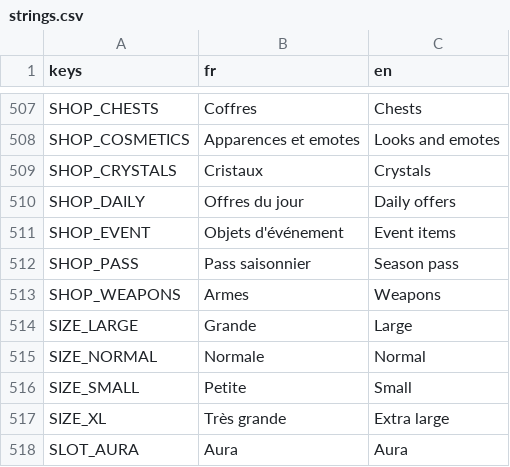
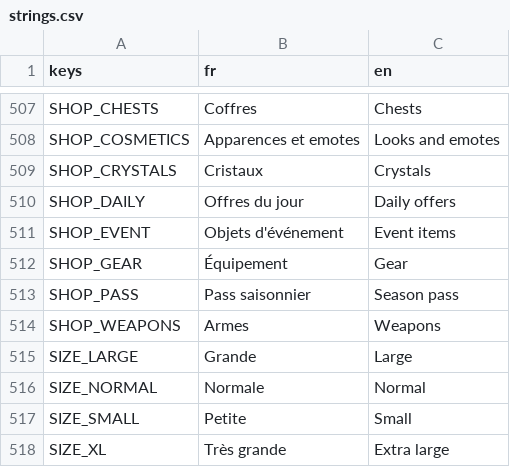
Before and after one commit to julienots/VARKON, a CSV file: localization/strings.csv, drawn as a sheet; only a part is shown, gaps mark what is left out; the shorter side is filled out with more unchanged rows.

```diff
--- a/localization/strings.csv
+++ b/localization/strings.csv
@@ -511,2 +511,3 @@ SHOP_DAILY,Offres du jour,Daily offers
 SHOP_EVENT,Objets d'événement,Event items
+SHOP_GEAR,Équipement,Gear
 SHOP_PASS,Pass saisonnier,Season pass
```
Also changed, not shown: 39 other files.
